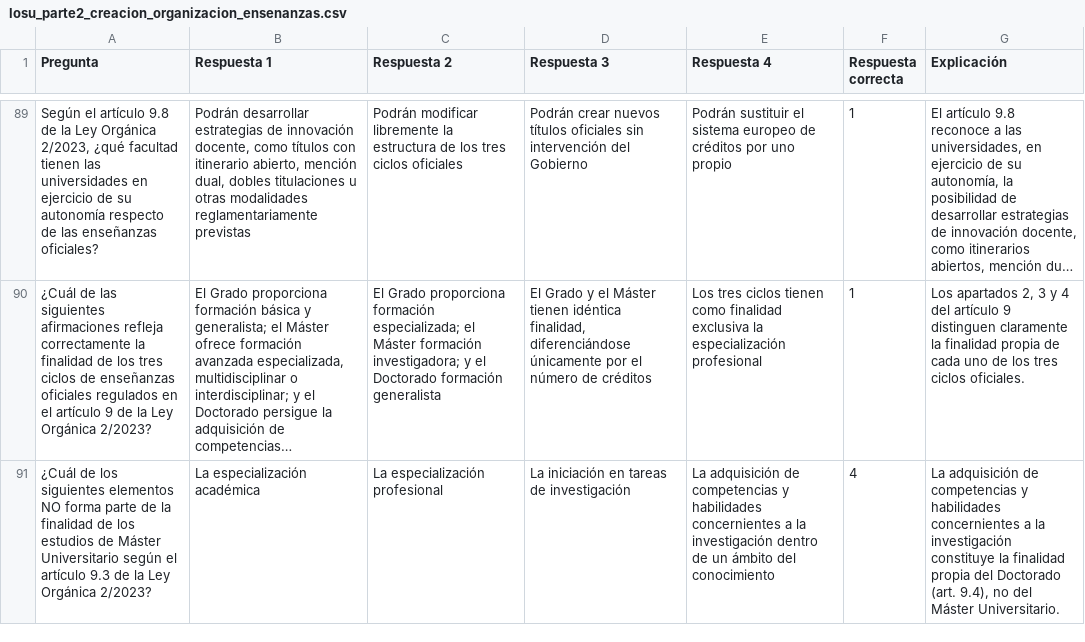
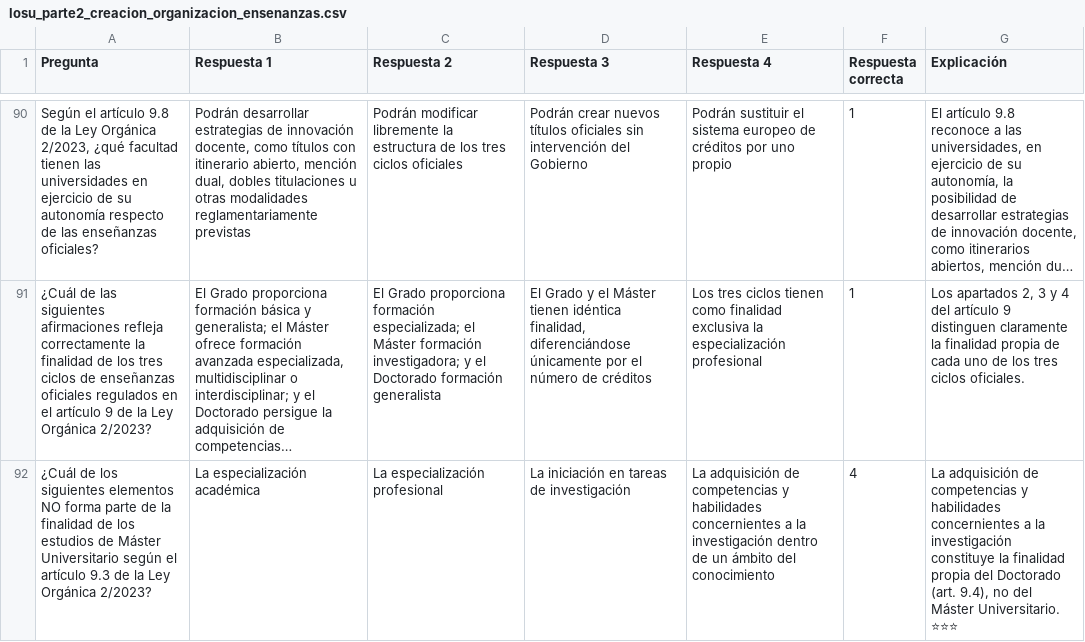
Before and after one commit to DGMonkeyKing/DGMonkeyKing.github.io, a CSV file: quiz-app/preguntas/tema_13_losu_i/losu_parte2_creacion_organizacion_ensenanzas.csv, drawn as a sheet; only a part is shown, gaps mark what is left out; long unchanged cells end in …; addresses are those after the commit; the diff covers the shown part only; the diff names each change by its address in the sheet, - before the commit and + after, or states it on an @@ line.

Commit message:
mejora de preguntas

```diff
--- a/quiz-app/preguntas/tema_13_losu_i/losu_parte2_creacion_organizacion_ensenanzas.csv
+++ b/quiz-app/preguntas/tema_13_losu_i/losu_parte2_creacion_organizacion_ensenanzas.csv
-G92 (Explicación): …Máster Universitario.
+G92 (Explicación): …Máster Universitario. ⭐⭐⭐
```
Also changed, not shown: 3 added rows and 6 edited cells elsewhere in this file, quiz-app/preguntas/tema_13_losu_i/losu_parte1_disposiciones_funciones_autonomia.csv, quiz-app/preguntas/tema_13_losu_i/losu_parte5_universidad_sociedad_cultura.csv, 7 other files.
